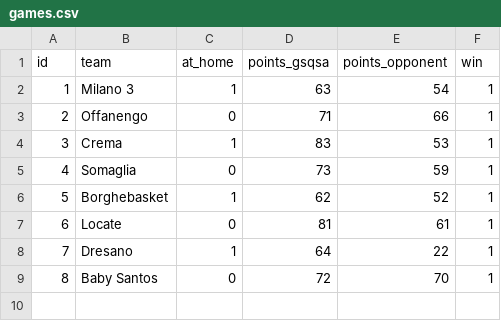
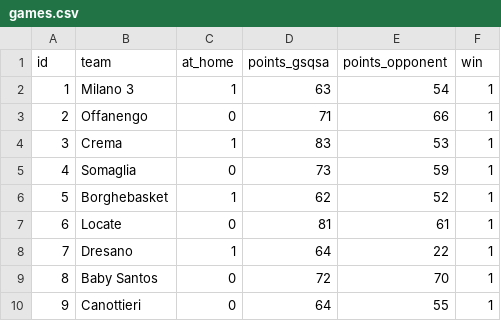
Before and after one commit to Giovalentini/gsqsa_app_2023, a CSV file: src/db/games.csv, drawn as a sheet.

Commit message:
played vs canottieri

```diff
--- a/src/db/games.csv
+++ b/src/db/games.csv
@@ -9 +9,2 @@ id;team;at_home;points_gsqsa;points_opponent;win
 8;Baby Santos;0;72;70;1
+9;Canottieri;0;64;55;1
```
Also changed, not shown: 1 other file.
